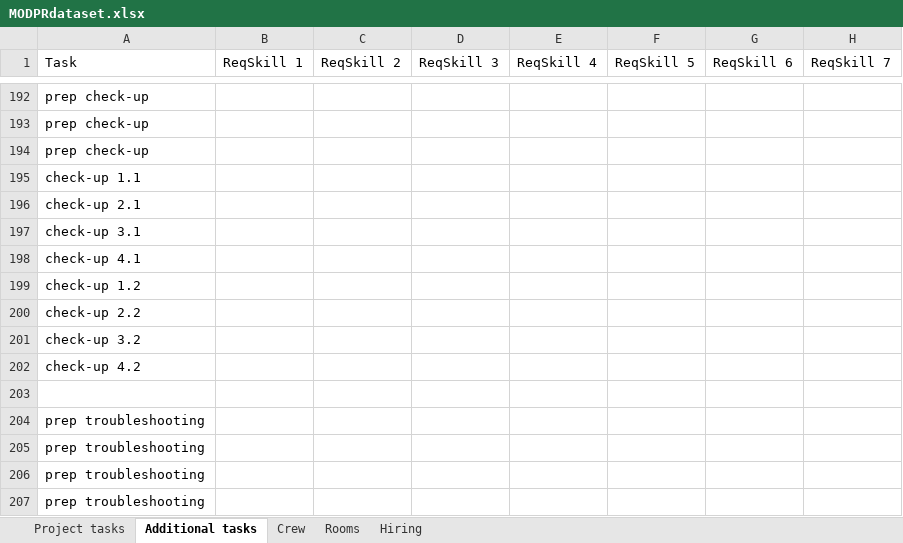
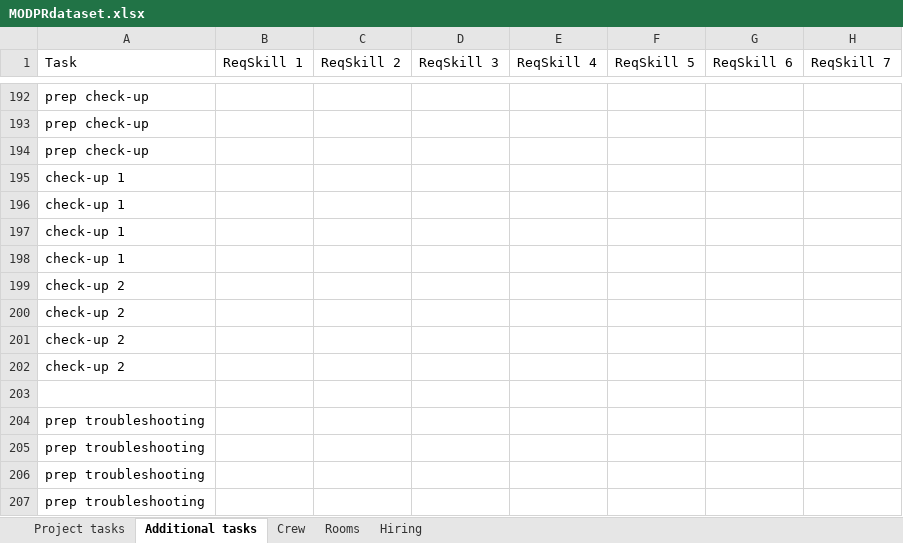
Before and after one commit to Robbertvld/Modelleren, an Excel workbook: MODPRdataset.xlsx, sheet Additional tasks, drawn as a sheet; only a part is shown, gaps mark what is left out; values as stored, in another font and other column widths than the file's, no borders; the diff covers the shown part only; the diff names each change by its address in the sheet, - before the commit and + after, or states it on an @@ line.

```diff
--- a/MODPRdataset.xlsx (sheet Additional tasks)
+++ b/MODPRdataset.xlsx (sheet Additional tasks)
-A195 (Task): check-up 1.1
+A195 (Task): check-up 1
-A196 (Task): check-up 2.1
+A196 (Task): check-up 1
-A197 (Task): check-up 3.1
+A197 (Task): check-up 1
-A198 (Task): check-up 4.1
+A198 (Task): check-up 1
-A199 (Task): check-up 1.2
+A199 (Task): check-up 2
-A200 (Task): check-up 2.2
+A200 (Task): check-up 2
-A201 (Task): check-up 3.2
+A201 (Task): check-up 2
-A202 (Task): check-up 4.2
+A202 (Task): check-up 2
```
Also changed, not shown: 4 removed rows, 13 edited cells and cell formats elsewhere in this sheet, 9 other files.
